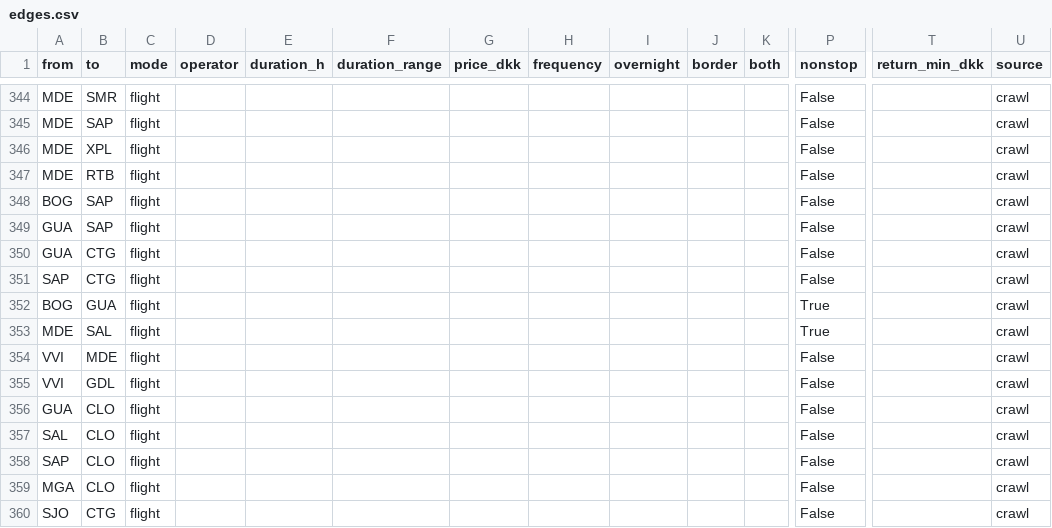
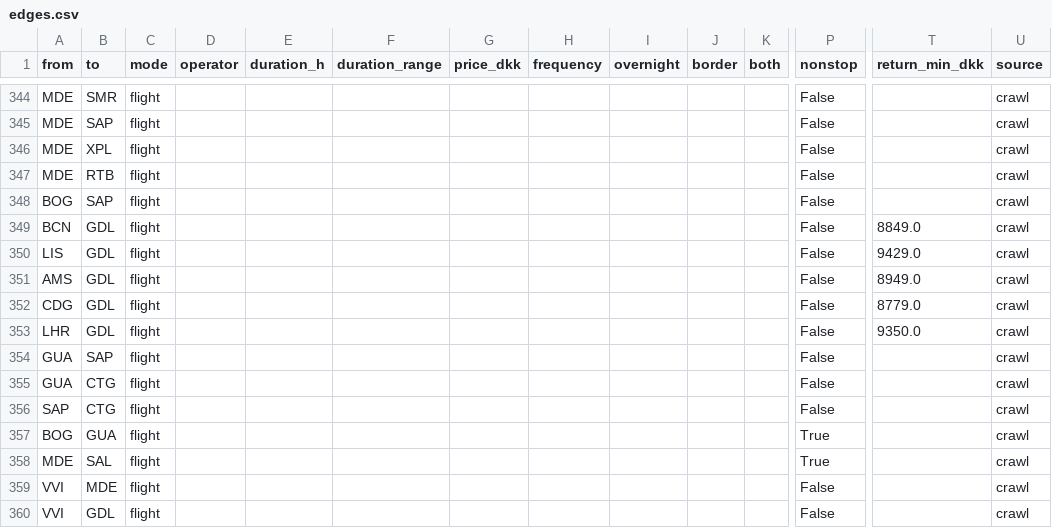
Before and after one commit to Olafcito/latam-trip, a CSV file: data/built/edges.csv, drawn as a sheet; only a part is shown, gaps mark what is left out; the shorter side is filled out with more unchanged rows; rows hold the shown columns only; the diff names each change by its address in the sheet, - before the commit and + after, or states it on an @@ line.

```diff
--- a/data/built/edges.csv
+++ b/data/built/edges.csv
+row 349: BCN | GDL | flight |  |  |  |  |  |  |  |  | False | 8849.0 | crawl
+row 350: LIS | GDL | flight |  |  |  |  |  |  |  |  | False | 9429.0 | crawl
+row 351: AMS | GDL | flight |  |  |  |  |  |  |  |  | False | 8949.0 | crawl
+row 352: CDG | GDL | flight |  |  |  |  |  |  |  |  | False | 8779.0 | crawl
+row 353: LHR | GDL | flight |  |  |  |  |  |  |  |  | False | 9350.0 | crawl
```
Also changed, not shown: data/built/inout.csv, 13 other files.
